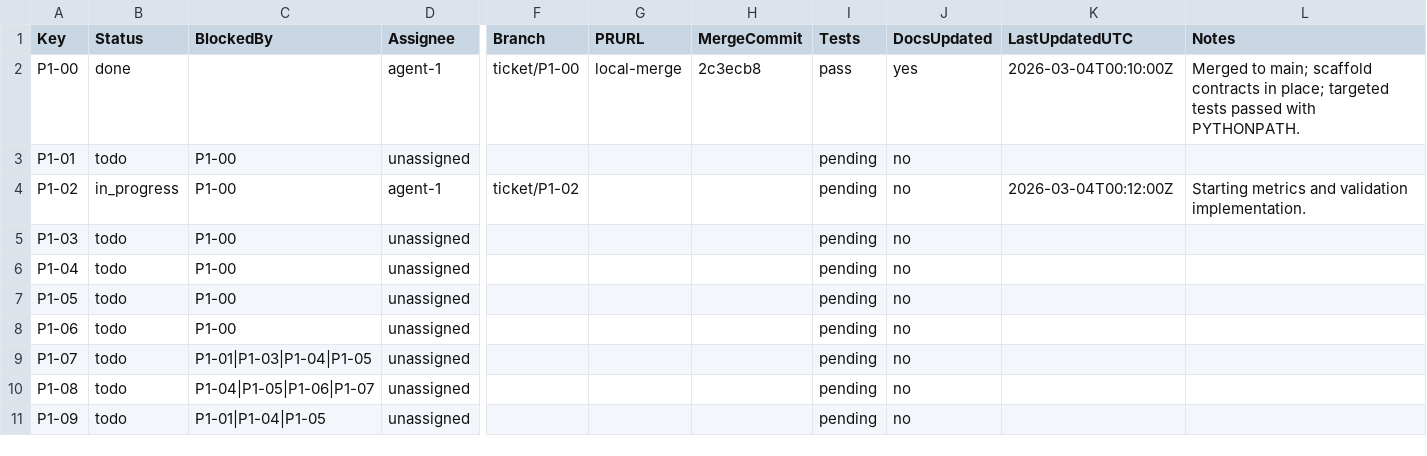
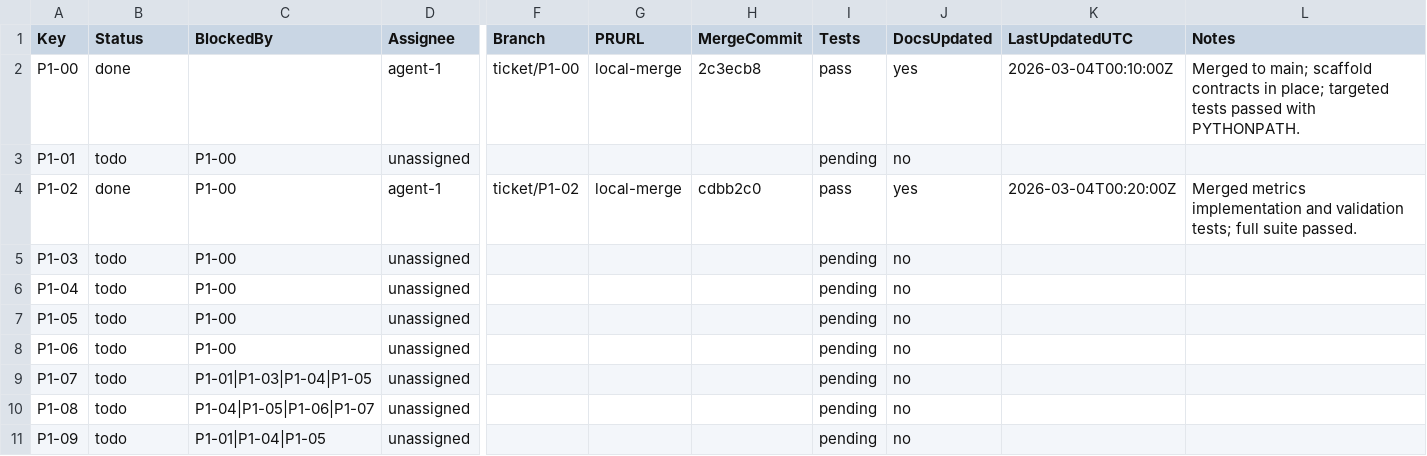
Before and after one commit to ashishbhutani/vector-search-platform, a CSV file: planning/jira_phase1_tracker.csv, drawn as a sheet; only a part is shown, gaps mark what is left out; the diff names each change by its address in the sheet, - before the commit and + after, or states it on an @@ line.

```diff
--- a/planning/jira_phase1_tracker.csv
+++ b/planning/jira_phase1_tracker.csv
-B4 (Status): in_progress
+B4 (Status): done
-G4 (PRURL): (empty)
+G4 (PRURL): local-merge
-H4 (MergeCommit): (empty)
+H4 (MergeCommit): cdbb2c0
-I4 (Tests): pending
+I4 (Tests): pass
-J4 (DocsUpdated): no
+J4 (DocsUpdated): yes
-K4 (LastUpdatedUTC): 2026-03-04T00:12:00Z
+K4 (LastUpdatedUTC): 2026-03-04T00:20:00Z
-L4 (Notes): Starting metrics and validation implementation.
+L4 (Notes): Merged metrics implementation and validation tests; full suite passed.
```
